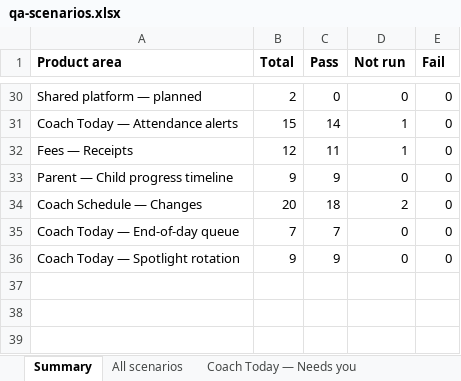
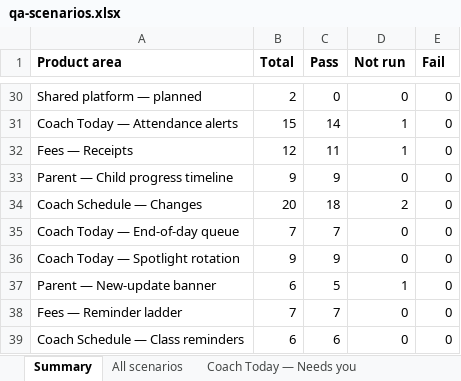
Before and after one commit to appsworld2027/Parent-plus-, an Excel workbook: testing/qa-scenarios.xlsx, sheet Summary, drawn as a sheet; only a part is shown, gaps mark what is left out; values as stored, in another font and other column widths than the file's, no borders; the diff names each change by its address in the sheet, - before the commit and + after, or states it on an @@ line.

```diff
--- a/testing/qa-scenarios.xlsx (sheet Summary)
+++ b/testing/qa-scenarios.xlsx (sheet Summary)
+row 37: Parent — New-update banner | 6 | 5 | 1 | 0
+row 38: Fees — Reminder ladder | 7 | 7 | 0 | 0
+row 39: Coach Schedule — Class reminders | 6 | 6 | 0 | 0
```
Also changed, not shown: sheet All scenarios, other sheet tabs, 18 other files.
